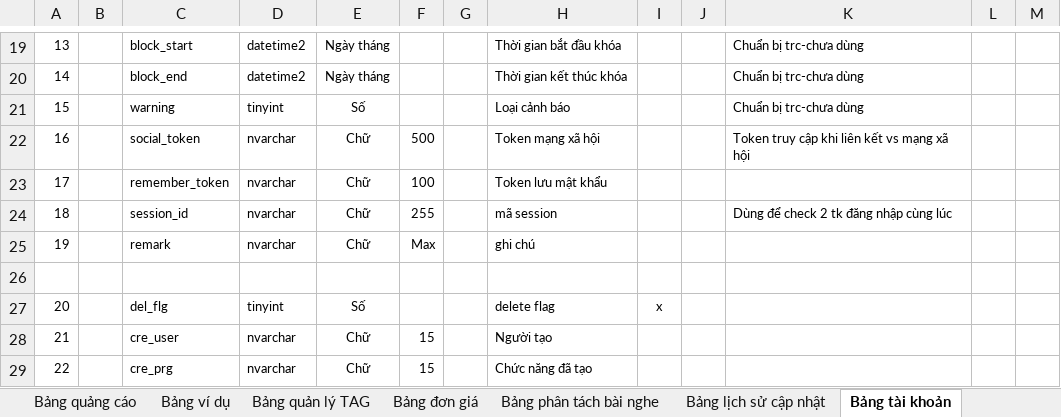
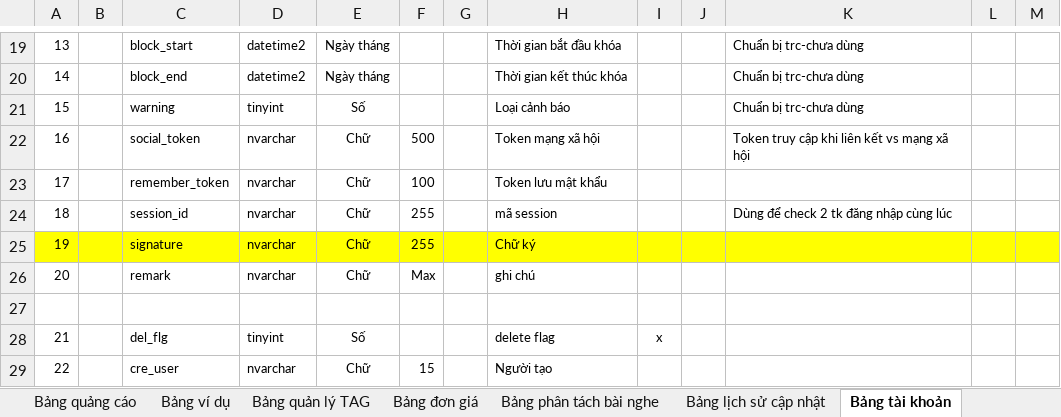
Before and after one commit to ndq809/aaaaaaaaaaaaaaaaaa, an Excel workbook: Docs/DB_Design/DB_Design.xlsx, sheet Bảng tài khoản, drawn as a sheet; only a part is shown, gaps mark what is left out; the shorter side is filled out with more unchanged rows; values as stored, in another font and other column widths than the file's, no borders; conditional formats not drawn; addresses are those after the commit; the diff names each change by its address in the sheet, - before the commit and + after, or states it on an @@ line.

```diff
--- a/Docs/DB_Design/DB_Design.xlsx (sheet Bảng tài khoản)
+++ b/Docs/DB_Design/DB_Design.xlsx (sheet Bảng tài khoản)
+row 25: 19 |  | signature | nvarchar | Chữ | 255 |  | Chữ ký
@@ column A renumbered from row 26 down @@
```
Also changed, not shown: sheet Danh sách library, sheet Bảng bài viết, 21 other files.
